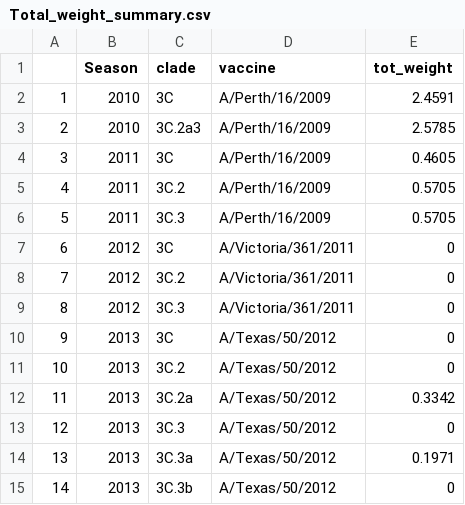
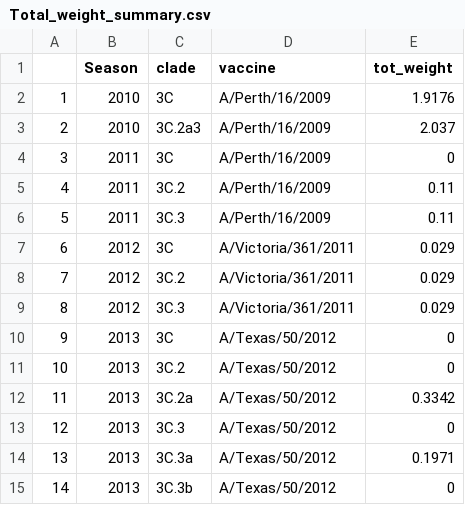
Before and after one commit to noyarim/FluVaxAntigen_Outcome, a CSV file: data/Total_weight_summary.csv, drawn as a sheet; only a part is shown.

```diff
--- a/data/Total_weight_summary.csv
+++ b/data/Total_weight_summary.csv
@@ -1,10 +1,10 @@
 "","Season","clade","vaccine","tot_weight"
-"1",2010,"3C","A/Perth/16/2009",2.4591
-"2",2010,"3C.2a3","A/Perth/16/2009",2.5785
-"3",2011,"3C","A/Perth/16/2009",0.4605
-"4",2011,"3C.2","A/Perth/16/2009",0.5705
-"5",2011,"3C.3","A/Perth/16/2009",0.5705
-"6",2012,"3C","A/Victoria/361/2011",0
-"7",2012,"3C.2","A/Victoria/361/2011",0
-"8",2012,"3C.3","A/Victoria/361/2011",0
+"1",2010,"3C","A/Perth/16/2009",1.9176
+"2",2010,"3C.2a3","A/Perth/16/2009",2.037
+"3",2011,"3C","A/Perth/16/2009",0
+"4",2011,"3C.2","A/Perth/16/2009",0.11
+"5",2011,"3C.3","A/Perth/16/2009",0.11
+"6",2012,"3C","A/Victoria/361/2011",0.029
+"7",2012,"3C.2","A/Victoria/361/2011",0.029
+"8",2012,"3C.3","A/Victoria/361/2011",0.029
 "9",2013,"3C","A/Texas/50/2012",0
```
Also changed, not shown: data/Clade_vax_AA_antgdistance_long.csv, data/Clade_vax_AA_antgdistance_weight.csv, 48 other files.
